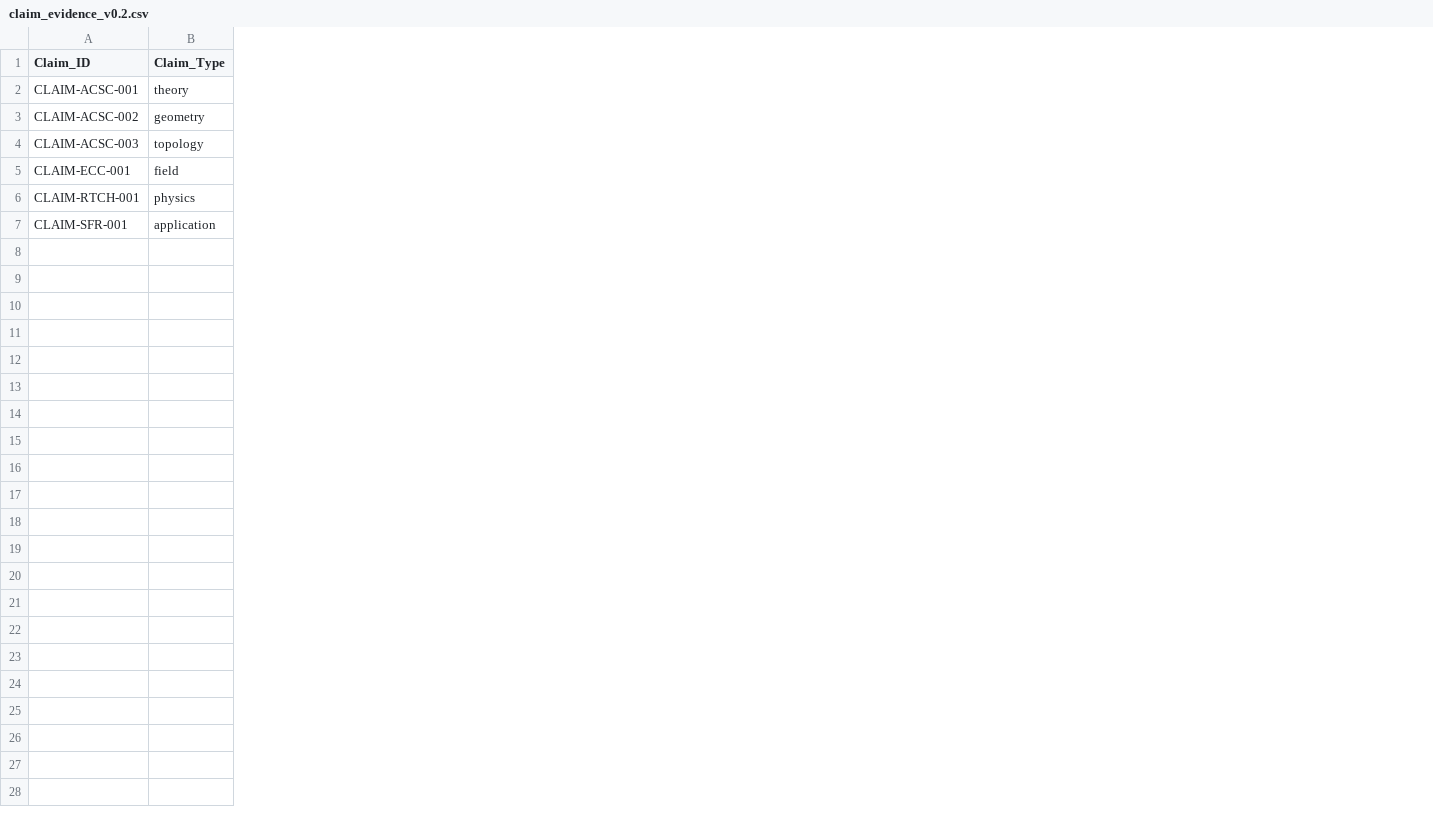
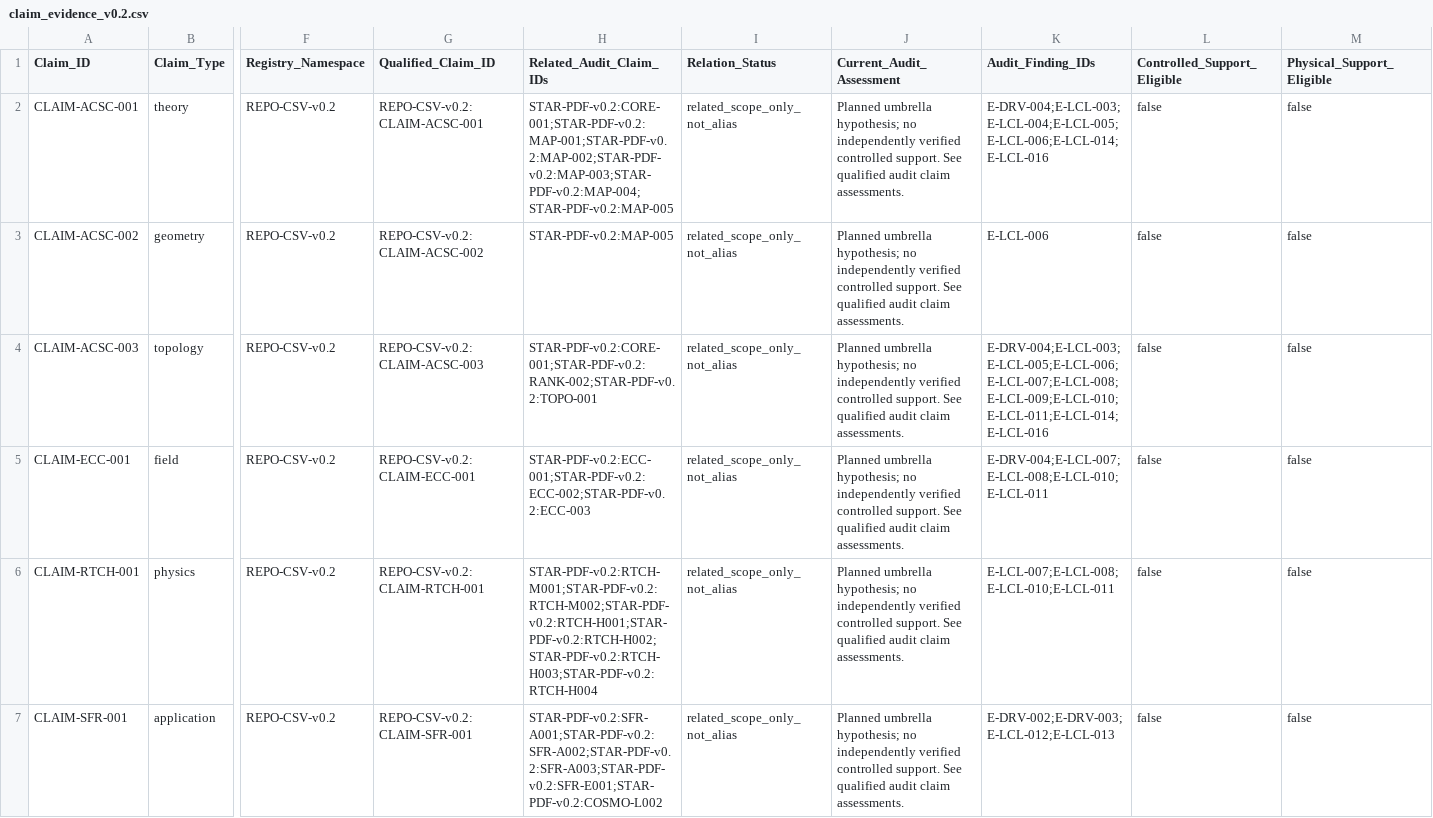
Before and after one commit to LcosmosS/S.T.A.R.-Labs, a CSV file: registry/claim_evidence_v0.2.csv, drawn as a sheet; only a part is shown, gaps mark what is left out; the diff names each change by its address in the sheet, - before the commit and + after, or states it on an @@ line.

Commit message:
Reconcile audit registries and preserve conflicting namespaces

```diff
--- a/registry/claim_evidence_v0.2.csv
+++ b/registry/claim_evidence_v0.2.csv
+column F (Registry_Namespace), rows 2-7: all REPO-CSV-v0.2
+column G (Qualified_Claim_ID), rows 2-7: REPO-CSV-v0.2:CLAIM-ACSC-001 | REPO-CSV-v0.2:CLAIM-ACSC-002 | REPO-CSV-v0.2:CLAIM-ACSC-003 | REPO-CSV-v0.2:CLAIM-ECC-001 | REPO-CSV-v0.2:CLAIM-RTCH-001 | REPO-CSV-v0.2:CLAIM-SFR-001
+column H (Related_Audit_Claim_IDs), rows 2-7: STAR-PDF-v0.2:CORE-001;STAR-PDF-v0.2:MAP-001;STAR-PDF-v0.2:MAP-002;STAR-PDF-v0.2:MAP-003;STAR-PDF-v0.2:MAP-004;STAR-PDF-v0.2:MAP-005 | STAR-PDF-v0.2:MAP-005 | STAR-PDF-v0.2:CORE-001;STAR-PDF-v0.2:RANK-002;STAR-PDF-v0.2:TOPO-001 | STAR-PDF-v0.2:ECC-001;STAR-PDF-v0.2:ECC-002;STAR-PDF-v0.2:ECC-003 | STAR-PDF-v0.2:RTCH-M001;STAR-PDF-v0.2:RTCH-M002;STAR-PDF-v0.2:RTCH-H001;STAR-PDF-v0.2:RTCH-H002;STAR-PDF-v0.2:RTCH-H003;STAR-PDF-v0.2:RTCH-H004 | STAR-PDF-v0.2:SFR-A001;STAR-PDF-v0.2:SFR-A002;STAR-PDF-v0.2:SFR-A003;STAR-PDF-v0.2:SFR-E001;STAR-PDF-v0.2:COSMO-L002
+column I (Relation_Status), rows 2-7: all related_scope_only_not_alias
+column J (Current_Audit_Assessment), rows 2-7: all Planned umbrella hypothesis; no independently verified controlled support. See qualified audit claim assessments.
+column K (Audit_Finding_IDs), rows 2-7: E-DRV-004;E-LCL-003;E-LCL-004;E-LCL-005;E-LCL-006;E-LCL-014;E-LCL-016 | E-LCL-006 | E-DRV-004;E-LCL-003;E-LCL-005;E-LCL-006;E-LCL-007;E-LCL-008;E-LCL-009;E-LCL-010;E-LCL-011;E-LCL-014;E-LCL-016 | E-DRV-004;E-LCL-007;E-LCL-008;E-LCL-010;E-LCL-011 | E-LCL-007;E-LCL-008;E-LCL-010;E-LCL-011 | E-DRV-002;E-DRV-003;E-LCL-012;E-LCL-013
+column L (Controlled_Support_Eligible), rows 2-7: all false
+column M (Physical_Support_Eligible), rows 2-7: all false
```
Also changed, not shown: registry/claim_experiment_crosswalk_v0.2.csv, registry/placeholder_tbd_reconciliation_matrix_v0.1.csv, 15 other files.
